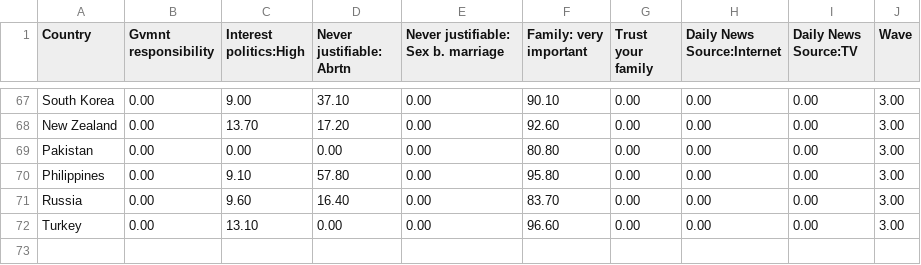
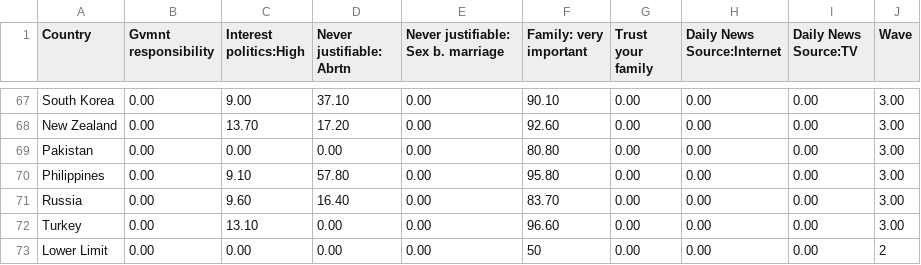
Before and after one commit to Chillaruna/chillaruna.github.io, a CSV file: Surveydata.csv, drawn as a sheet; only a part is shown, gaps mark what is left out.

Commit message:
Update Surveydata.csv

```diff
--- a/Surveydata.csv
+++ b/Surveydata.csv
@@ -72 +72,2 @@ Russia,0.00,9.60,16.40,0.00,83.70,0.00,0.00,0.00,3.00
 Turkey,0.00,13.10,0.00,0.00,96.60,0.00,0.00,0.00,3.00
+Lower Limit, 0.00,0.00,0.00,0.00,50,0.00,0.00,0.00,2
```
